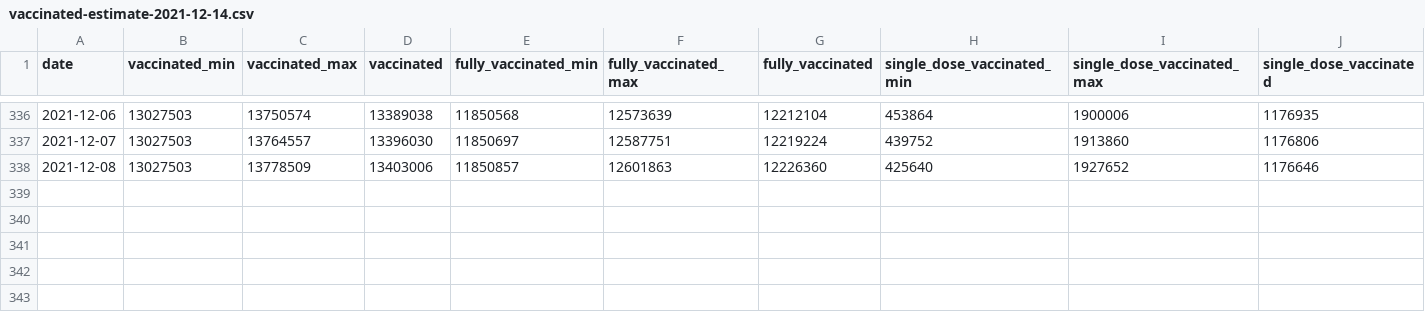
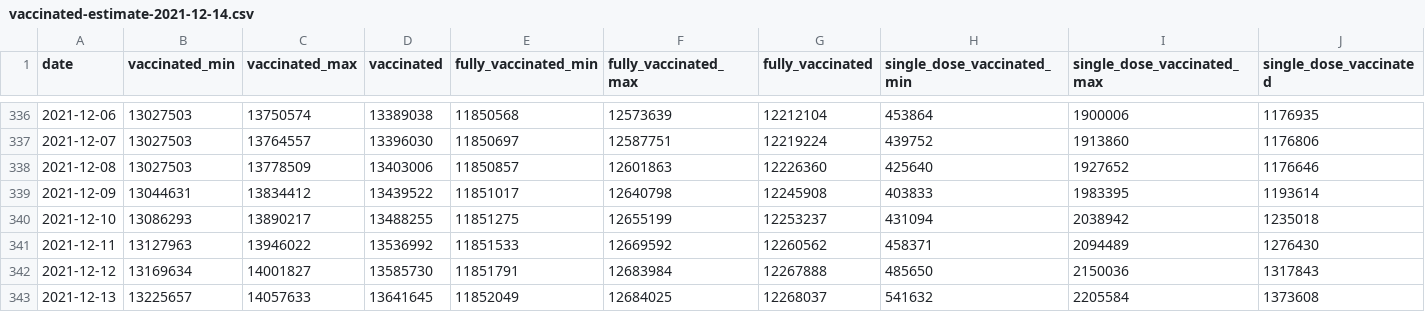
Before and after one commit to Sikerdebaard/opencoronastats, a CSV file: data/vaccine_estimate/daily_estimates/vaccinated-estimate-2021-12-14.csv, drawn as a sheet; only a part is shown, gaps mark what is left out; the diff names each change by its address in the sheet, - before the commit and + after, or states it on an @@ line.

Commit message:
Automatic update vaccination estimates

```diff
--- a/data/vaccine_estimate/daily_estimates/vaccinated-estimate-2021-12-14.csv
+++ b/data/vaccine_estimate/daily_estimates/vaccinated-estimate-2021-12-14.csv
+row 339: 2021-12-09 | 13044631 | 13834412 | 13439522 | 11851017 | 12640798 | 12245908 | 403833 | 1983395 | 1193614
+row 340: 2021-12-10 | 13086293 | 13890217 | 13488255 | 11851275 | 12655199 | 12253237 | 431094 | 2038942 | 1235018
+row 341: 2021-12-11 | 13127963 | 13946022 | 13536992 | 11851533 | 12669592 | 12260562 | 458371 | 2094489 | 1276430
+row 342: 2021-12-12 | 13169634 | 14001827 | 13585730 | 11851791 | 12683984 | 12267888 | 485650 | 2150036 | 1317843
+row 343: 2021-12-13 | 13225657 | 14057633 | 13641645 | 11852049 | 12684025 | 12268037 | 541632 | 2205584 | 1373608
```
